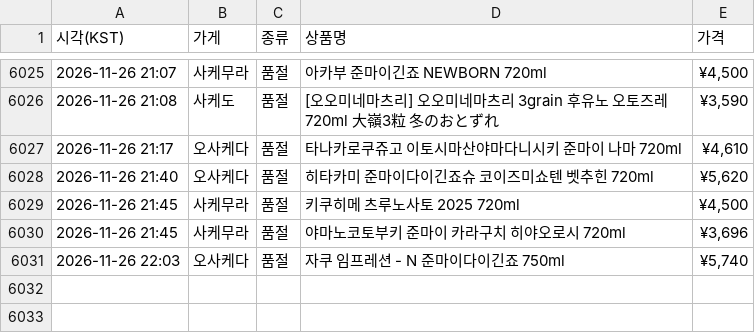
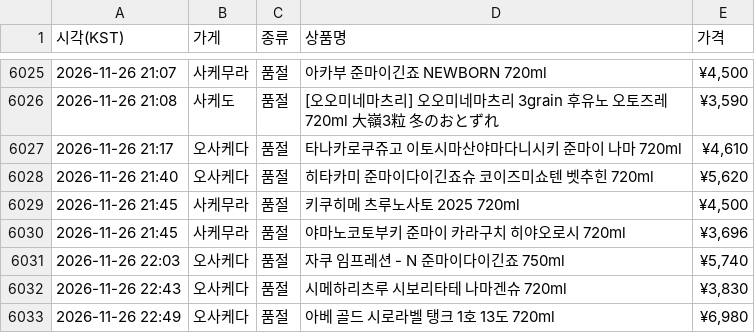
Before and after one commit to zerocustom84-alt/sake-watch, a CSV file: history.csv, drawn as a sheet; only a part is shown, gaps mark what is left out; the diff names each change by its address in the sheet, - before the commit and + after, or states it on an @@ line.

```diff
--- a/history.csv
+++ b/history.csv
+row 6032: 2026-11-26 22:43 | 오사케다 | 품절 | 시메하리츠루 시보리타테 나마겐슈 720ml | ¥3,830
+row 6033: 2026-11-26 22:49 | 오사케다 | 품절 | 아베 골드 시로라벨 탱크 1호 13도 720ml | ¥6,980
```
Also changed, not shown: 2 other files.
